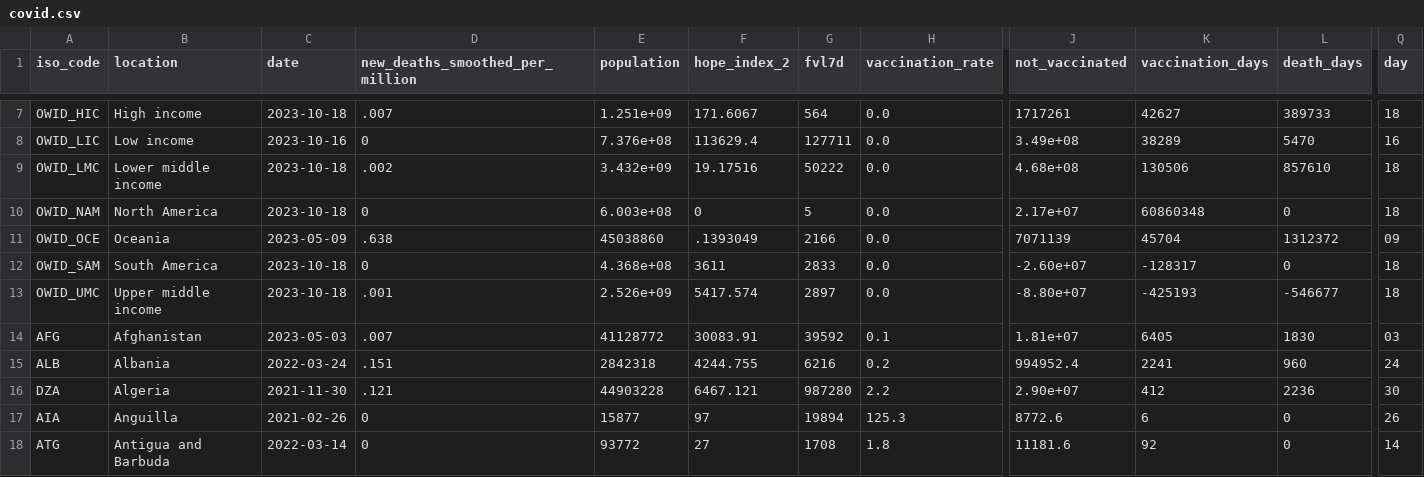
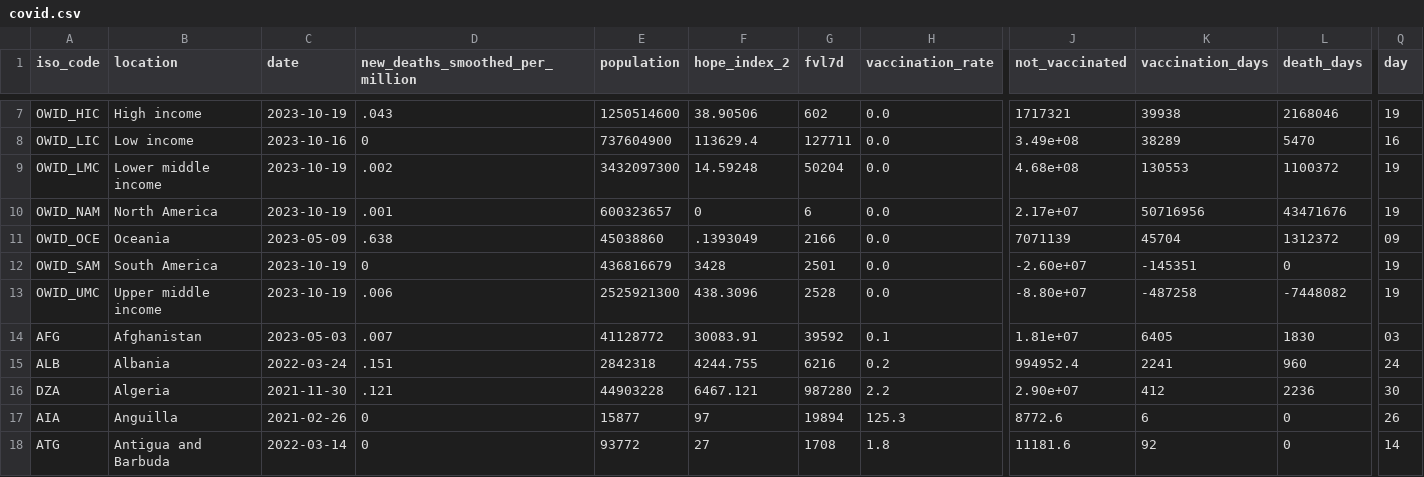
Before and after one commit to jonathanold/jonathanold.github.io, a CSV file: docs/otherdata/covid.csv, drawn as a sheet; only a part is shown, gaps mark what is left out; the diff covers the shown part only; the diff names each change by its address in the sheet, - before the commit and + after, or states it on an @@ line.

```diff
--- a/docs/otherdata/covid.csv
+++ b/docs/otherdata/covid.csv
-C7 (date): 2023-10-18
+C7 (date): 2023-10-19
-D7 (new_deaths_smoothed_per_million): .007
+D7 (new_deaths_smoothed_per_million): .043
-E7 (population): 1.251e+09
+E7 (population): 1250514600
-F7 (hope_index_2): 171.6067
+F7 (hope_index_2): 38.90506
-G7 (fvl7d): 564
+G7 (fvl7d): 602
-J7 (not_vaccinated): 1717261
+J7 (not_vaccinated): 1717321
-K7 (vaccination_days): 42627
+K7 (vaccination_days): 39938
-L7 (death_days): 389733
+L7 (death_days): 2168046
-Q7 (day): 18
+Q7 (day): 19
-E8 (population): 7.376e+08
+E8 (population): 737604900
-C9:C10 (date): 2023-10-18
+C9:C10 (date): 2023-10-19
-E9 (population): 3.432e+09
+E9 (population): 3432097300
-F9 (hope_index_2): 19.17516
+F9 (hope_index_2): 14.59248
-G9 (fvl7d): 50222
+G9 (fvl7d): 50204
-K9 (vaccination_days): 130506
+K9 (vaccination_days): 130553
-L9 (death_days): 857610
+L9 (death_days): 1100372
-Q9:Q10 (day): 18
+Q9:Q10 (day): 19
-D10 (new_deaths_smoothed_per_million): 0
+D10 (new_deaths_smoothed_per_million): .001
-E10 (population): 6.003e+08
+E10 (population): 600323657
-G10 (fvl7d): 5
+G10 (fvl7d): 6
-K10 (vaccination_days): 60860348
+K10 (vaccination_days): 50716956
-L10 (death_days): 0
+L10 (death_days): 43471676
-C12:C13 (date): 2023-10-18
+C12:C13 (date): 2023-10-19
-E12 (population): 4.368e+08
+E12 (population): 436816679
-F12 (hope_index_2): 3611
+F12 (hope_index_2): 3428
-G12 (fvl7d): 2833
+G12 (fvl7d): 2501
-K12 (vaccination_days): -128317
+K12 (vaccination_days): -145351
-Q12:Q13 (day): 18
+Q12:Q13 (day): 19
-D13 (new_deaths_smoothed_per_million): .001
+D13 (new_deaths_smoothed_per_million): .006
-E13 (population): 2.526e+09
+E13 (population): 2525921300
-F13 (hope_index_2): 5417.574
+F13 (hope_index_2): 438.3096
-G13 (fvl7d): 2897
+G13 (fvl7d): 2528
-K13 (vaccination_days): -425193
+K13 (vaccination_days): -487258
-L13 (death_days): -546677
+L13 (death_days): -7448082
```
Also changed, not shown: 103 edited cells elsewhere in this file, static/otherdata/covid.csv.
